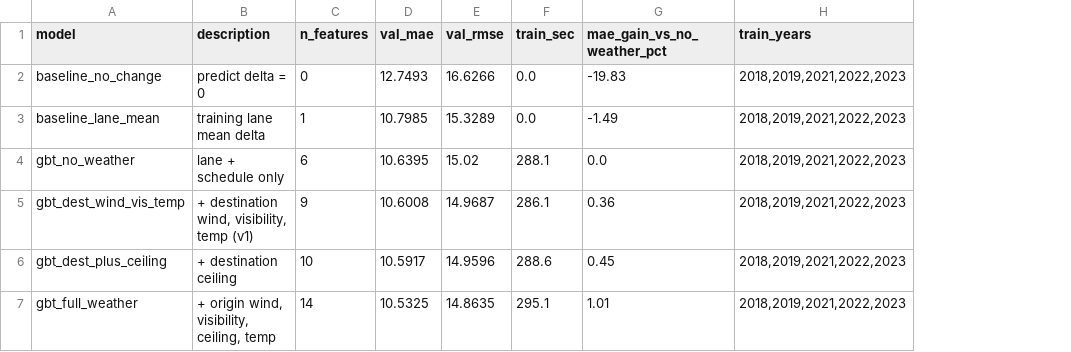
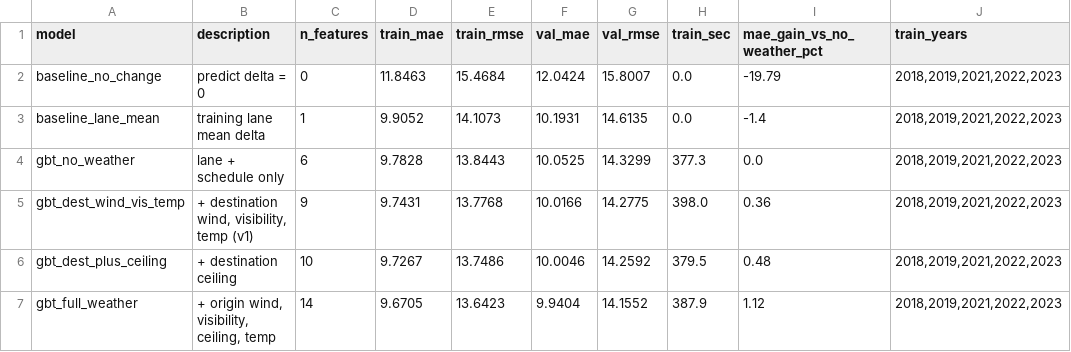
Before and after one commit to JoeDoan/HyperLogistic_Stream, a CSV file: models/ablation.csv, drawn as a sheet; only a part is shown; addresses are those after the commit; the diff names each change by its address in the sheet, - before the commit and + after, or states it on an @@ line.

```diff
--- a/models/ablation.csv
+++ b/models/ablation.csv
+column D (train_mae), rows 2-7: 11.8463 | 9.9052 | 9.7828 | 9.7431 | 9.7267 | 9.6705
+column E (train_rmse), rows 2-7: 15.4684 | 14.1073 | 13.8443 | 13.7768 | 13.7486 | 13.6423
-F2 (val_mae): 12.7493
+F2 (val_mae): 12.0424
-G2 (val_rmse): 16.6266
+G2 (val_rmse): 15.8007
-I2 (mae_gain_vs_no_weather_pct): -19.83
+I2 (mae_gain_vs_no_weather_pct): -19.79
-F3 (val_mae): 10.7985
+F3 (val_mae): 10.1931
-G3 (val_rmse): 15.3289
+G3 (val_rmse): 14.6135
-I3 (mae_gain_vs_no_weather_pct): -1.49
+I3 (mae_gain_vs_no_weather_pct): -1.4
-F4 (val_mae): 10.6395
+F4 (val_mae): 10.0525
-G4 (val_rmse): 15.02
+G4 (val_rmse): 14.3299
-H4 (train_sec): 288.1
+H4 (train_sec): 377.3
-F5 (val_mae): 10.6008
+F5 (val_mae): 10.0166
-G5 (val_rmse): 14.9687
+G5 (val_rmse): 14.2775
-H5 (train_sec): 286.1
+H5 (train_sec): 398.0
-F6 (val_mae): 10.5917
+F6 (val_mae): 10.0046
-G6 (val_rmse): 14.9596
+G6 (val_rmse): 14.2592
-H6 (train_sec): 288.6
+H6 (train_sec): 379.5
-I6 (mae_gain_vs_no_weather_pct): 0.45
+I6 (mae_gain_vs_no_weather_pct): 0.48
-F7 (val_mae): 10.5325
+F7 (val_mae): 9.9404
-G7 (val_rmse): 14.8635
+G7 (val_rmse): 14.1552
-H7 (train_sec): 295.1
+H7 (train_sec): 387.9
-I7 (mae_gain_vs_no_weather_pct): 1.01
+I7 (mae_gain_vs_no_weather_pct): 1.12
```
Also changed, not shown: models/error_by_bucket.csv, models/error_by_hour.csv, 8 other files.
